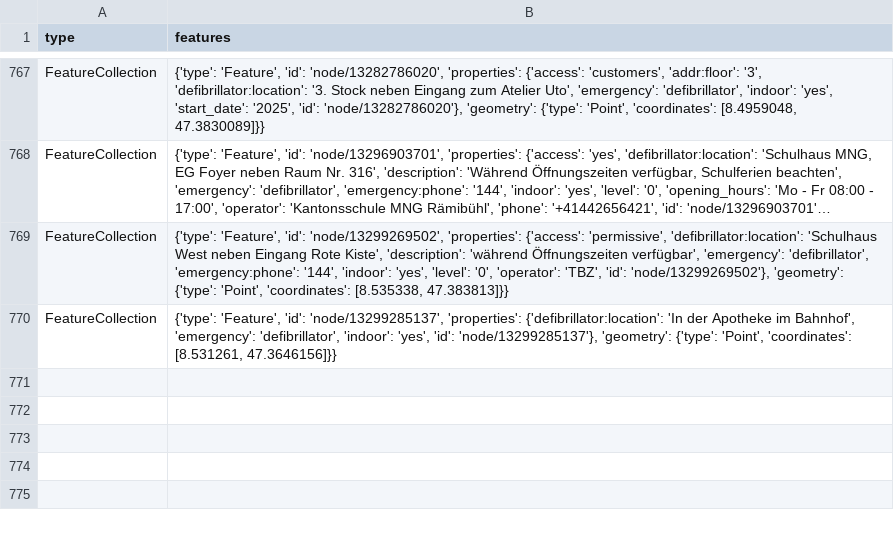
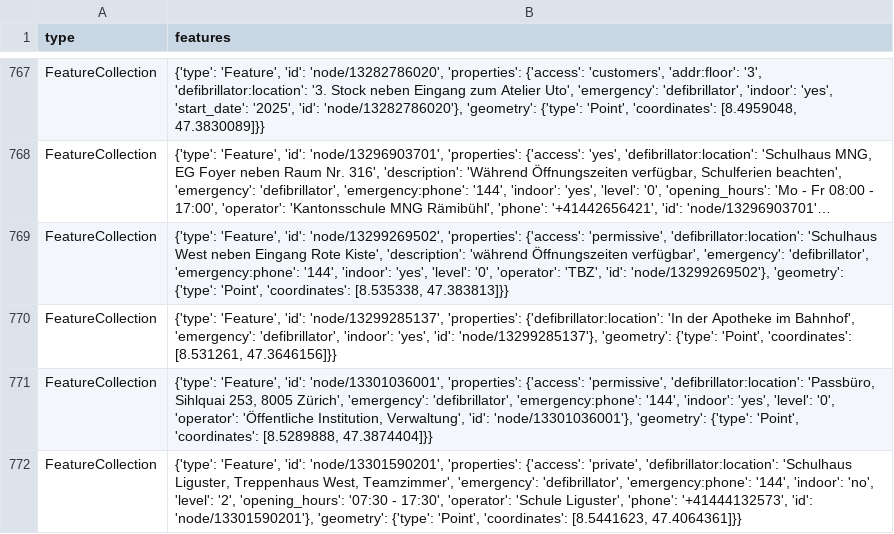
Before and after one commit to OpenBracketsCH/rescue-data, a CSV file: data/csv/defis/defis_stadt_zh.csv, drawn as a sheet; only a part is shown, gaps mark what is left out; long unchanged cells end in ….

```diff
--- a/data/csv/defis/defis_stadt_zh.csv
+++ b/data/csv/defis/defis_stadt_zh.csv
@@ -770 +770,3 @@ FeatureCollection,"{'type': 'Feature', 'id': 'node/13299269502', 'properties': {
 FeatureCollection,"{'type': 'Feature', 'id': 'node/13299285137', 'properties': {'defibrillator:location': 'In der Apotheke im Bahnhof', 'emergency': 'defibrillator', 'indoor': 'yes', 'id': 'node/13299285137'}, 'geometry': {'type': 'Point', 'coordinates': [8.531261, 47.3646156]}}"
+FeatureCollection,"{'type': 'Feature', 'id': 'node/13301036001', 'properties': {'access': 'permissive', 'defibrillator:location': 'Passbüro, Sihlquai 253, 8005 Zürich', 'emergency': 'defibrillator', 'emergency:phone': '144', 'indoor': 'yes', 'level': '0', 'operator': 'Öffentliche Institution, Verwaltung', 'id': 'node/13301036001'}, 'geometry': {'type': 'Point', 'coordinates': [8.5289888, 47.3874404]}}"
+FeatureCollection,"{'type': 'Feature', 'id': 'node/13301590201', 'properties': {'access': 'private', 'defibrillator:location': 'Schulhaus Liguster, Treppenhaus West, Teamzimmer', 'emergency': 'defibrillator', 'emergency:phone': '144', 'indoor': 'no', 'level': '2', 'opening_hours': '07:30 - 17:30', 'operator': 'Schule Liguster', 'phone': '+41444132573', 'id': 'node/13301590201'}, 'geometry': {'type': 'Point', 'coordinates': [8.5441623, 47.4064361]}}"
```
Also changed, not shown: data/csv/facilities/social_facilities/social_facilities_dispo_srz.csv, data/csv/facilities/social_facilities/social_facilities_kt_zh.csv, 11 other files.
